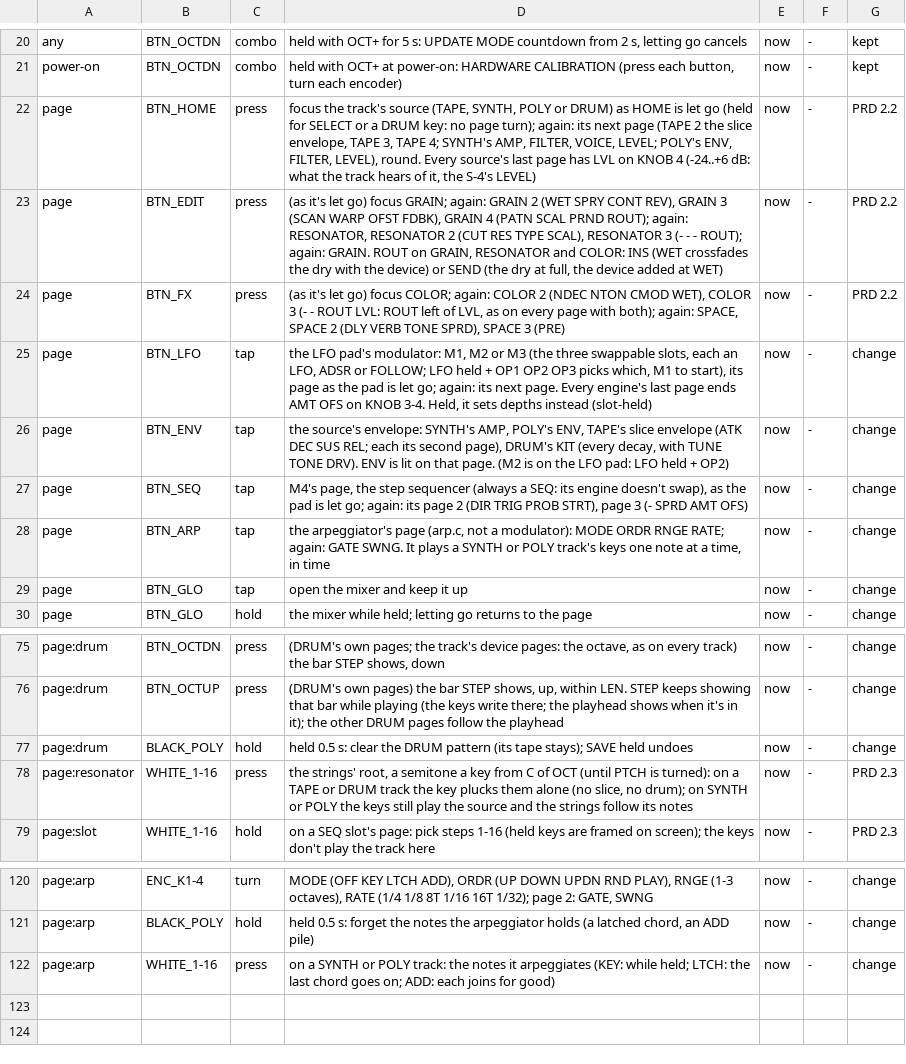
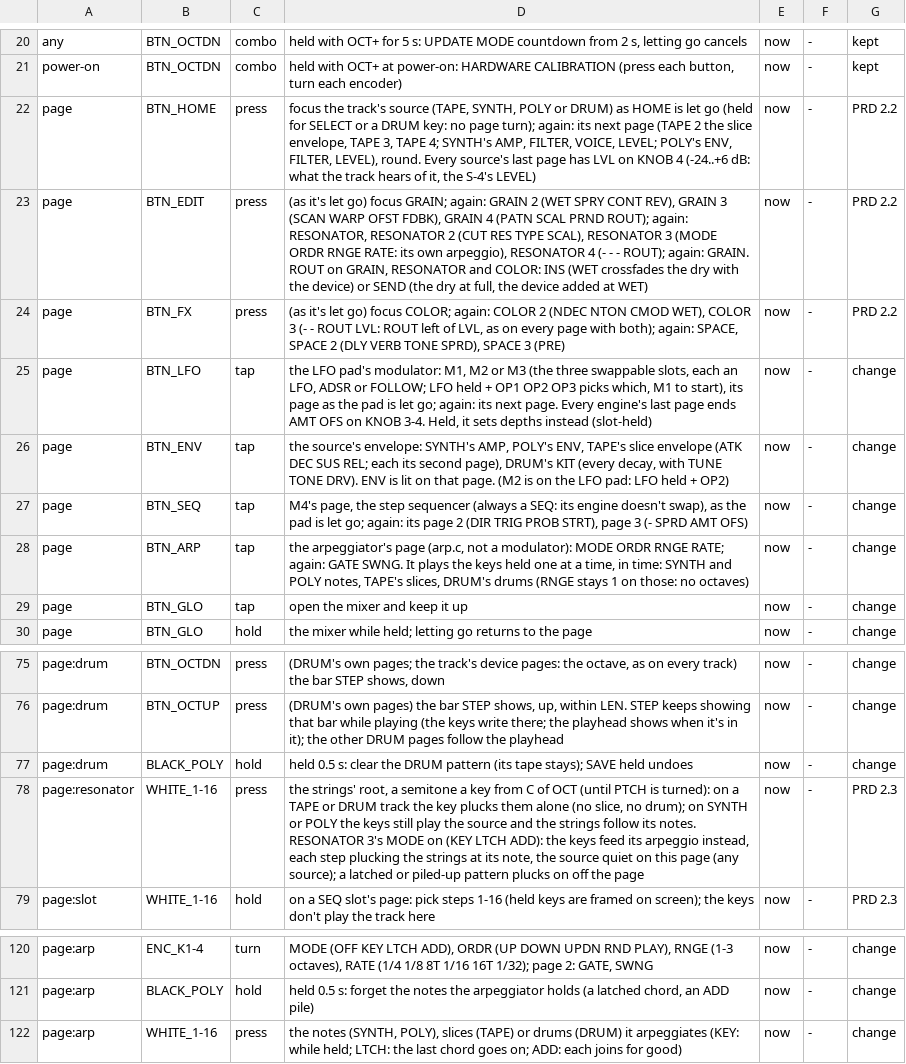
Before and after one commit to thoughtgrain/bryo, a TSV file: bryo/docs/controls.tsv, drawn as a sheet; only a part is shown, gaps mark what is left out.

```diff
--- a/bryo/docs/controls.tsv
+++ b/bryo/docs/controls.tsv
@@ -22,3 +22,3 @@ power-on	BTN_OCTDN	combo	held with OCT+ at power-on: HARDWARE CALIBRATION (press
 page	BTN_HOME	press	focus the track's source (TAPE, SYNTH, POLY or DRUM) as HOME is let go (held for SELECT or a DRUM key: no page turn); again: its next page (TAPE 2 the slice envelope, TAPE 3, TAPE 4; SYNTH's AMP, FILTER, VOICE, LEVEL; POLY's ENV, FILTER, LEVEL), round. Every source's last page has LVL on KNOB 4 (-24..+6 dB: what the track hears of it, the S-4's LEVEL)	now	-	PRD 2.2
-page	BTN_EDIT	press	(as it's let go) focus GRAIN; again: GRAIN 2 (WET SPRY CONT REV), GRAIN 3 (SCAN WARP OFST FDBK), GRAIN 4 (PATN SCAL PRND ROUT); again: RESONATOR, RESONATOR 2 (CUT RES TYPE SCAL), RESONATOR 3 (- - - ROUT); again: GRAIN. ROUT on GRAIN, RESONATOR and COLOR: INS (WET crossfades the dry with the device) or SEND (the dry at full, the device added at WET)	now	-	PRD 2.2
+page	BTN_EDIT	press	(as it's let go) focus GRAIN; again: GRAIN 2 (WET SPRY CONT REV), GRAIN 3 (SCAN WARP OFST FDBK), GRAIN 4 (PATN SCAL PRND ROUT); again: RESONATOR, RESONATOR 2 (CUT RES TYPE SCAL), RESONATOR 3 (MODE ORDR RNGE RATE: its own arpeggio), RESONATOR 4 (- - - ROUT); again: GRAIN. ROUT on GRAIN, RESONATOR and COLOR: INS (WET crossfades the dry with the device) or SEND (the dry at full, the device added at WET)	now	-	PRD 2.2
 page	BTN_FX	press	(as it's let go) focus COLOR; again: COLOR 2 (NDEC NTON CMOD WET), COLOR 3 (- - ROUT LVL: ROUT left of LVL, as on every page with both); again: SPACE, SPACE 2 (DLY VERB TONE SPRD), SPACE 3 (PRE)	now	-	PRD 2.2
@@ -27,3 +27,3 @@ page	BTN_ENV	tap	the source's envelope: SYNTH's AMP, POLY's ENV, TAPE's slice en
 page	BTN_SEQ	tap	M4's page, the step sequencer (always a SEQ: its engine doesn't swap), as the pad is let go; again: its page 2 (DIR TRIG PROB STRT), page 3 (- SPRD AMT OFS)	now	-	change
-page	BTN_ARP	tap	the arpeggiator's page (arp.c, not a modulator): MODE ORDR RNGE RATE; again: GATE SWNG. It plays a SYNTH or POLY track's keys one note at a time, in time	now	-	change
+page	BTN_ARP	tap	the arpeggiator's page (arp.c, not a modulator): MODE ORDR RNGE RATE; again: GATE SWNG. It plays the keys held one at a time, in time: SYNTH and POLY notes, TAPE's slices, DRUM's drums (RNGE stays 1 on those: no octaves)	now	-	change
 page	BTN_GLO	tap	open the mixer and keep it up	now	-	change
@@ -77,3 +77,3 @@ page:drum	BTN_OCTUP	press	(DRUM's own pages) the bar STEP shows, up, within LEN.
 page:drum	BLACK_POLY	hold	held 0.5 s: clear the DRUM pattern (its tape stays); SAVE held undoes	now	-	change
-page:resonator	WHITE_1-16	press	the strings' root, a semitone a key from C of OCT (until PTCH is turned): on a TAPE or DRUM track the key plucks them alone (no slice, no drum); on SYNTH or POLY the keys still play the source and the strings follow its notes	now	-	PRD 2.3
+page:resonator	WHITE_1-16	press	the strings' root, a semitone a key from C of OCT (until PTCH is turned): on a TAPE or DRUM track the key plucks them alone (no slice, no drum); on SYNTH or POLY the keys still play the source and the strings follow its notes. RESONATOR 3's MODE on (KEY LTCH ADD): the keys feed its arpeggio instead, each step plucking the strings at its note, the source quiet on this page (any source); a latched or piled-up pattern plucks on off the page	now	-	PRD 2.3
 page:slot	WHITE_1-16	hold	on a SEQ slot's page: pick steps 1-16 (held keys are framed on screen); the keys don't play the track here	now	-	PRD 2.3
@@ -121,2 +121,2 @@ page:arp	ENC_K1-4	turn	MODE (OFF KEY LTCH ADD), ORDR (UP DOWN UPDN RND PLAY), RN
 page:arp	BLACK_POLY	hold	held 0.5 s: forget the notes the arpeggiator holds (a latched chord, an ADD pile)	now	-	change
-page:arp	WHITE_1-16	press	on a SYNTH or POLY track: the notes it arpeggiates (KEY: while held; LTCH: the last chord goes on; ADD: each joins for good)	now	-	change
+page:arp	WHITE_1-16	press	the notes (SYNTH, POLY), slices (TAPE) or drums (DRUM) it arpeggiates (KEY: while held; LTCH: the last chord goes on; ADD: each joins for good)	now	-	change
```
Also changed, not shown: 19 other files.
